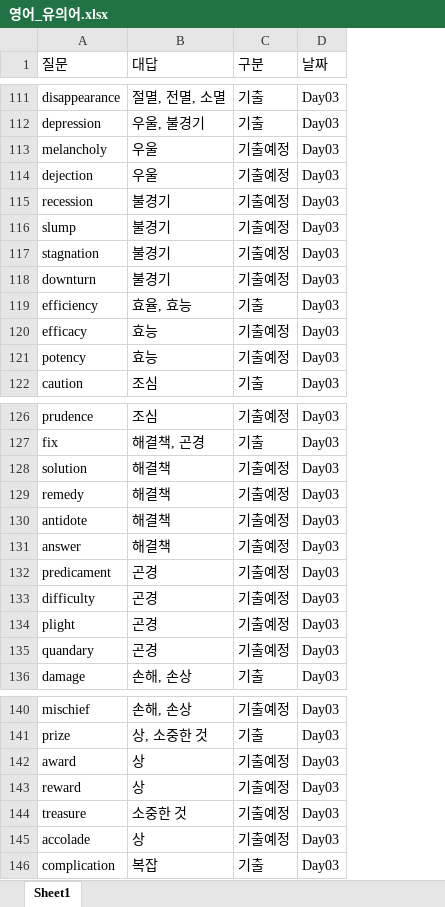
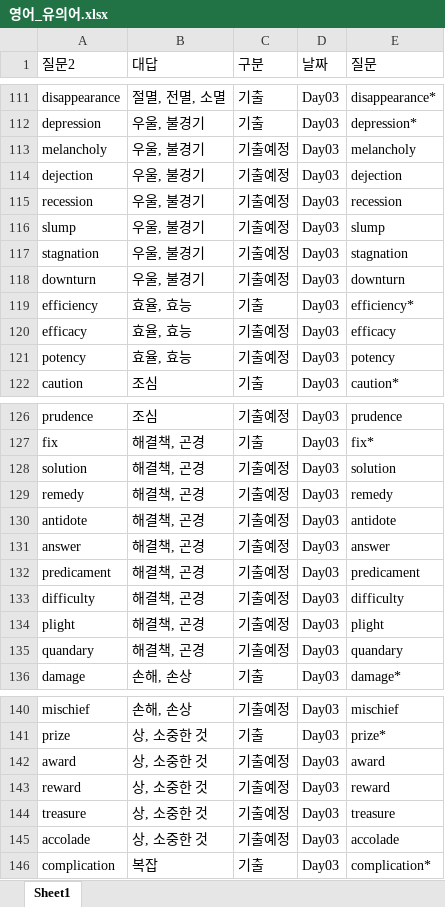
Before and after one commit to Choisignal/Private-Quizlet, an Excel workbook: 학습자료/단답형/영어_유의어.xlsx, sheet Sheet1, drawn as a sheet; only a part is shown, gaps mark what is left out; values as stored, in another font and other column widths than the file's, no borders; the diff covers the shown part only; the diff names each change by its address in the sheet, - before the commit and + after, or states it on an @@ line.

```diff
--- a/학습자료/단답형/영어_유의어.xlsx (sheet Sheet1)
+++ b/학습자료/단답형/영어_유의어.xlsx (sheet Sheet1)
+column E (질문), rows 111-122: disappearance* | depression* | melancholy | dejection | recession | slump | stagnation | downturn | efficiency* | efficacy | potency | caution*; rows 126-136: prudence | fix* | solution | remedy | antidote | answer | predicament | difficulty | plight | quandary | damage*; rows 140-146: mischief | prize* | award | reward | treasure | accolade | complication*
-A1: 질문
+A1: 질문2
-B113:B114 (대답): 우울
+B113:B114 (대답): 우울, 불경기
-B115:B118 (대답): 불경기
+B115:B118 (대답): 우울, 불경기
-B120:B121 (대답): 효능
+B120:B121 (대답): 효율, 효능
-B128:B131 (대답): 해결책
+B128:B131 (대답): 해결책, 곤경
-B132:B135 (대답): 곤경
+B132:B135 (대답): 해결책, 곤경
-B142:B143 (대답): 상
+B142:B143 (대답): 상, 소중한 것
-B144 (대답): 소중한 것
+B144 (대답): 상, 소중한 것
-B145 (대답): 상
+B145 (대답): 상, 소중한 것
```
Also changed, not shown: 7 edited cells elsewhere in this sheet, 학습자료/단답형/단답형_국어기출암기_한자어(음).xlsx, 학습자료/단답형/단답형_국어기출암기_한자어(의미).xlsx, 21 other files.
